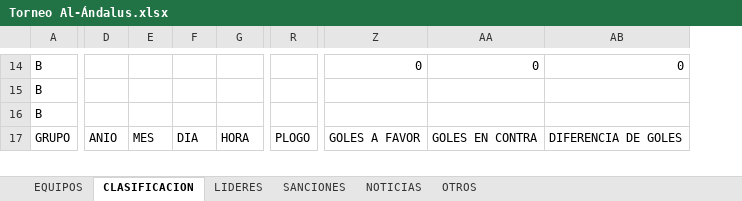
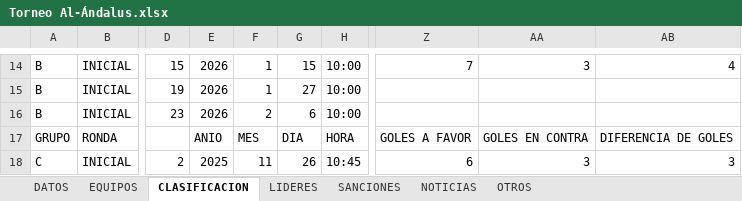
Before and after one commit to GerardoHMX/TorneoAl-Andalus, an Excel workbook: Torneo Al-Ándalus.xlsx, sheet CLASIFICACION, drawn as a sheet; only a part is shown, gaps mark what is left out; values as stored, in another font and other column widths than the file's, no cell formats; charts and pictures not drawn; removed rows and columns are numbered as before the commit, all else as after; rows hold the shown columns only; the diff covers the shown part only; the diff names each change by its address in the sheet, - before the commit and + after, or states it on an @@ line.

```diff
--- a/Torneo Al-Ándalus.xlsx (sheet CLASIFICACION)
+++ b/Torneo Al-Ándalus.xlsx (sheet CLASIFICACION)
+sheet tab: DATOS
@@ column B unhidden, rows 14-17: INICIAL | INICIAL | INICIAL | RONDA @@
+column D, rows 14-16: 15 | 19 | 23
-column R, row 17: PLOGO
-column Z, rows 14-17: 0 |  |  | GOLES A FAVOR
-column AA, rows 14-17: 0 |  |  | GOLES EN CONTRA
-column AB, rows 14-17: 0 |  |  | DIFERENCIA DE GOLES
+column Z, rows 14-17: 7 |  |  | GOLES A FAVOR
+column AA, rows 14-17: 3 |  |  | GOLES EN CONTRA
+column AB, rows 14-17: 4 |  |  | DIFERENCIA DE GOLES
-E14:E16: (empty)
+E14:E16: 2026
-F14:F15: (empty)
+F14:F15: 1
-G14: (empty)
+G14: 15
-H14:H16: (empty)
+H14:H16: 10:00
-G15: (empty)
+G15: 27
-F16: (empty)
+F16: 2
-G16: (empty)
+G16: 6
+row 18: C | INICIAL | 2 | 2025 | 11 | 26 | 10:45 | 6 | 3 | 3
```
Also changed, not shown: 17 added rows, 14 removed rows and 265 edited cells elsewhere in this sheet, sheet SANCIONES, sheet EQUIPOS, sheet LIDERES, sheet NOTICIAS, sheet OTROS, cell formats, formulas that keep their value, hidden cells, charts or pictures, 5 other files.
